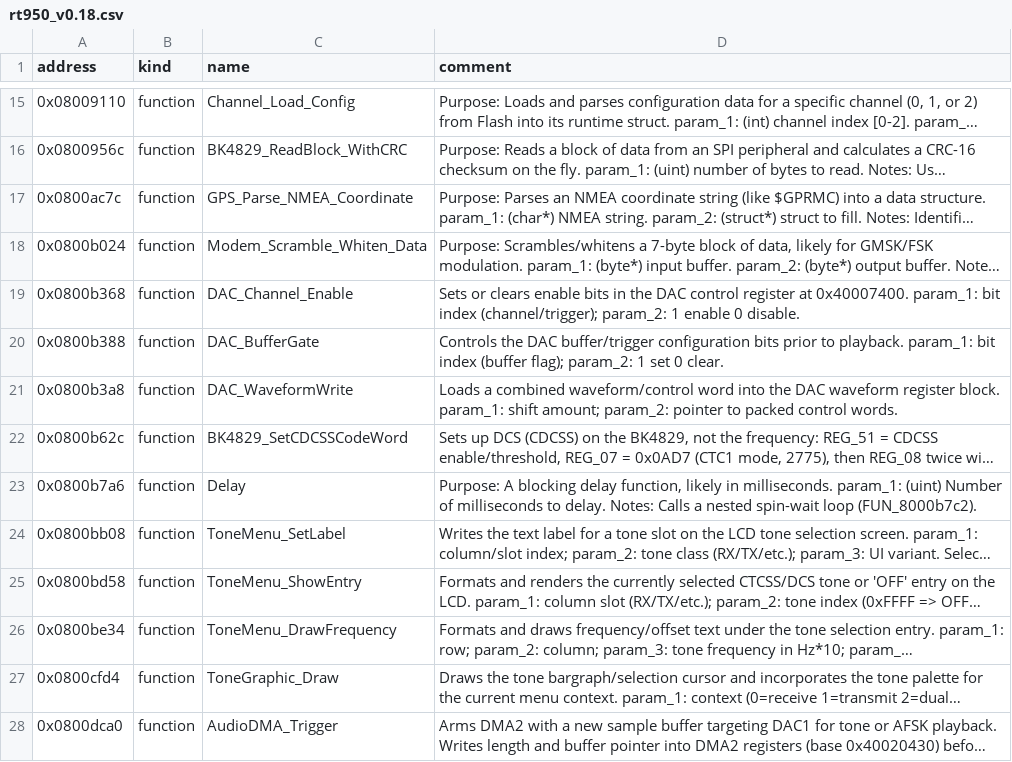
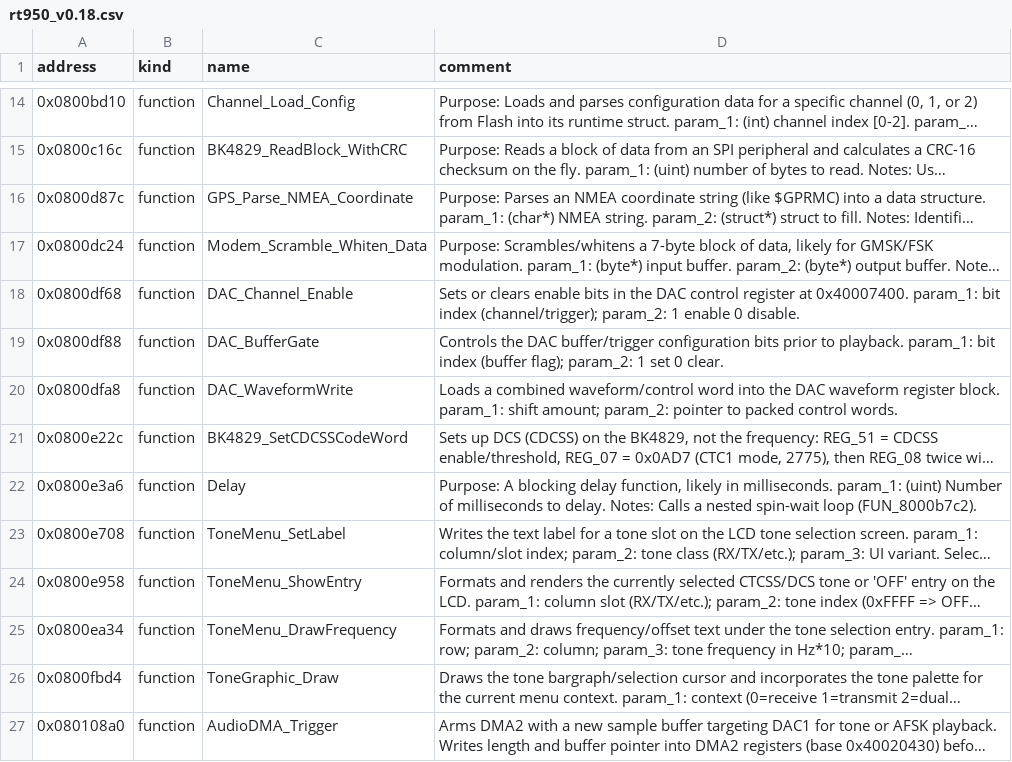
Before and after one commit to Mathew3000/radtel-950-pro, a CSV file: ghidra/symbols/rt950_v0.18.csv, drawn as a sheet; only a part is shown, gaps mark what is left out; long unchanged cells end in …; addresses are those after the commit; the diff covers the shown part only; the diff names each change by its address in the sheet, - before the commit and + after, or states it on an @@ line.

```diff
--- a/ghidra/symbols/rt950_v0.18.csv
+++ b/ghidra/symbols/rt950_v0.18.csv
-A14 (address): 0x08009110
+A14 (address): 0x0800bd10
-A15 (address): 0x0800956c
+A15 (address): 0x0800c16c
-A16 (address): 0x0800ac7c
+A16 (address): 0x0800d87c
-A17 (address): 0x0800b024
+A17 (address): 0x0800dc24
-A18 (address): 0x0800b368
+A18 (address): 0x0800df68
-A19 (address): 0x0800b388
+A19 (address): 0x0800df88
-A20 (address): 0x0800b3a8
+A20 (address): 0x0800dfa8
-A21 (address): 0x0800b62c
+A21 (address): 0x0800e22c
-A22 (address): 0x0800b7a6
+A22 (address): 0x0800e3a6
-A23 (address): 0x0800bb08
+A23 (address): 0x0800e708
-A24 (address): 0x0800bd58
+A24 (address): 0x0800e958
-A25 (address): 0x0800be34
+A25 (address): 0x0800ea34
-A26 (address): 0x0800cfd4
+A26 (address): 0x0800fbd4
-A27 (address): 0x0800dca0
+A27 (address): 0x080108a0
```
Also changed, not shown: 1 removed row and 39 edited cells elsewhere in this file, ghidra/out/decrypted.bin.functions.csv, 5 other files.
